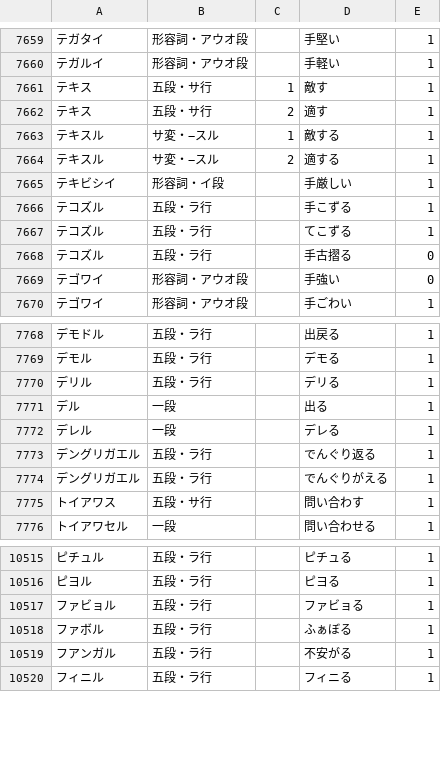
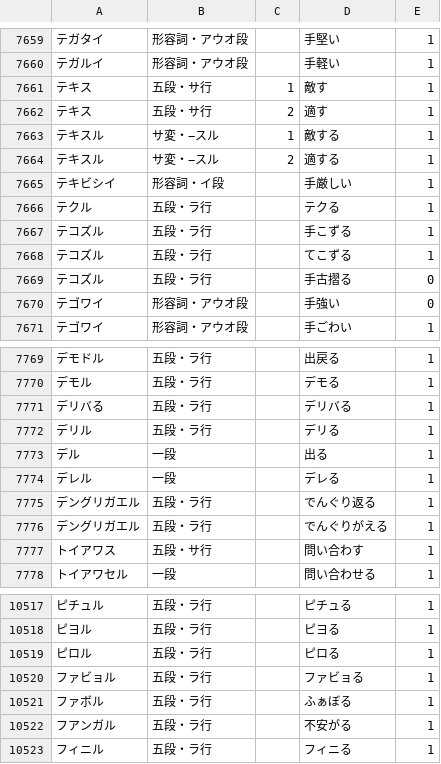
Before and after one commit to hiroshi-manabe/japanese_verb_adj_list, a TSV file: japanese_verb_adj_list.tsv, drawn as a sheet; only a part is shown, gaps mark what is left out; the diff names each change by its address in the sheet, - before the commit and + after, or states it on an @@ line.

Commit message:
Added 3 words.

```diff
--- a/japanese_verb_adj_list.tsv
+++ b/japanese_verb_adj_list.tsv
+row 7666: テクル | 五段・ラ行 |  | テクる | 1
+row 7771: デリバる | 五段・ラ行 |  | デリバる | 1
+row 10519: ピロル | 五段・ラ行 |  | ピロる | 1
```
